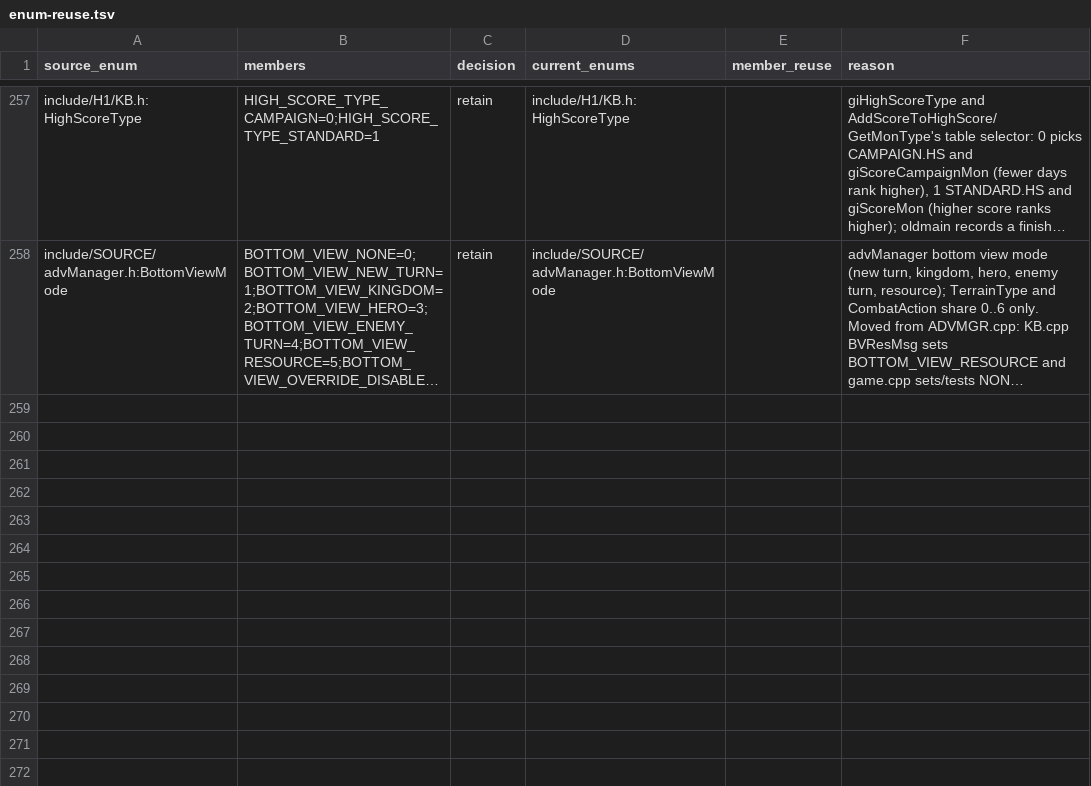
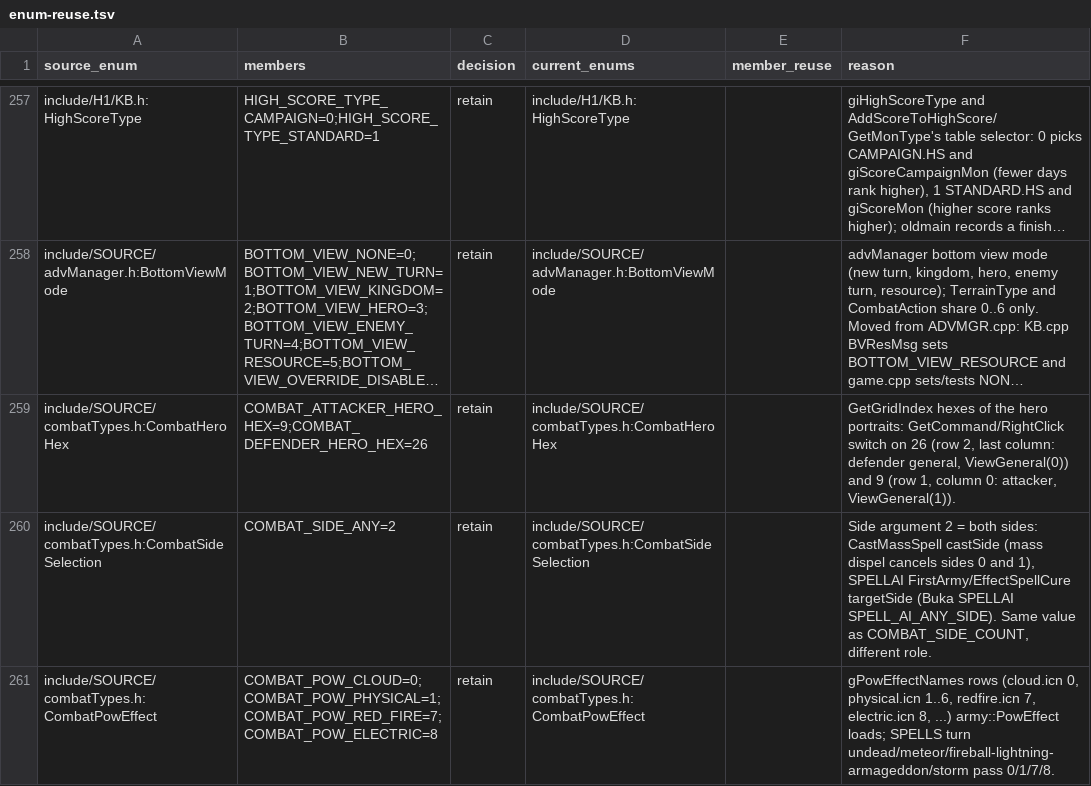
Before and after one commit to sushi-shi/homm1-decomp, a TSV file: config/reviews/enum-reuse.tsv, drawn as a sheet; only a part is shown, gaps mark what is left out; long unchanged cells end in …; the diff covers the shown part only; the diff names each change by its address in the sheet, - before the commit and + after, or states it on an @@ line.

Commit message:
PHILAI: SpellAIFlag and CombatResult (W5 blocks, identical lines)
spellTypes.h SpellAIFlag and combatTypes.h CombatResult (plus the rest of
W5's combatTypes.h round-2 blocks and their ledger rows, copied verbatim
from work/w5-enum2 so the integration merge is identical). PHILAI's hero
spell scan tests SPELL_AI_FLAG_COMBAT; the town attack claims the town when
advManager::DoCombat returns COMBAT_RESULT_ATTACKER (it returns
m_combatResult). semdiff: all fallen PHILAI functions 0 exclusive.

```diff
--- a/config/reviews/enum-reuse.tsv
+++ b/config/reviews/enum-reuse.tsv
+row 259: include/SOURCE/combatTypes.h:CombatHeroHex | COMBAT_ATTACKER_HERO_HEX=9;COMBAT_DEFENDER_HERO_HEX=26 | retain | include/SOURCE/combatTypes.h:CombatHeroHex |  | GetGridIndex hexes of the hero portraits: GetCommand/RightClick switch on 26 (row 2, last column: defender general, ViewGeneral(0)) and 9 (row 1, column 0: attacker, ViewGeneral(1)).
+row 260: include/SOURCE/combatTypes.h:CombatSideSelection | COMBAT_SIDE_ANY=2 | retain | include/SOURCE/combatTypes.h:CombatSideSelection |  | Side argument 2 = both sides: CastMassSpell castSide (mass dispel cancels sides 0 and 1), SPELLAI FirstArmy/EffectSpellCure targetSide (Buka SPELLAI SPELL_AI_ANY_SIDE). Same value as COMBAT_SIDE_COUNT, different role.
+row 261: include/SOURCE/combatTypes.h:CombatPowEffect | COMBAT_POW_CLOUD=0;COMBAT_POW_PHYSICAL=1;COMBAT_POW_RED_FIRE=7;COMBAT_POW_ELECTRIC=8 | retain | include/SOURCE/combatTypes.h:CombatPowEffect |  | gPowEffectNames rows (cloud.icn 0, physical.icn 1..6, redfire.icn 7, electric.icn 8, ...) army::PowEffect loads; SPELLS turn undead/meteor/fireball-lightning-armageddon/storm pass 0/1/7/8.
```
Also changed, not shown: 2 added rows and 2 edited cells elsewhere in this file, 3 other files.
